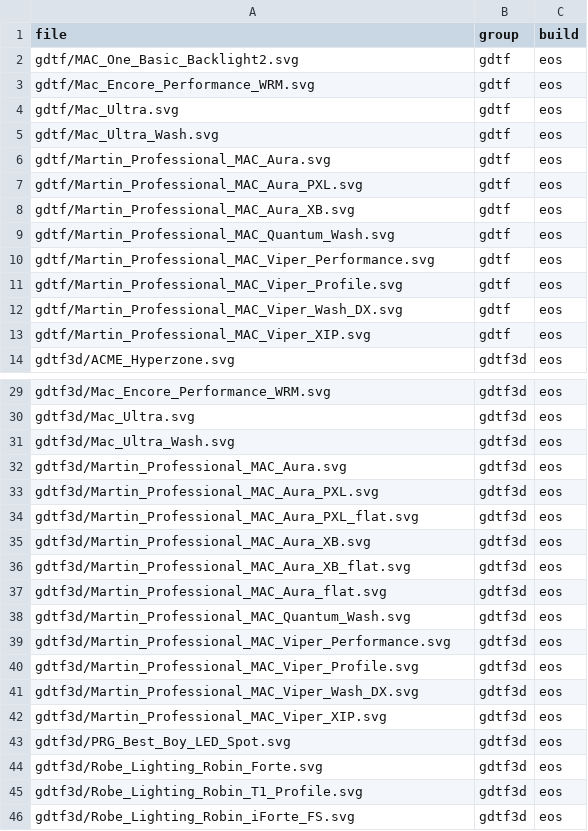
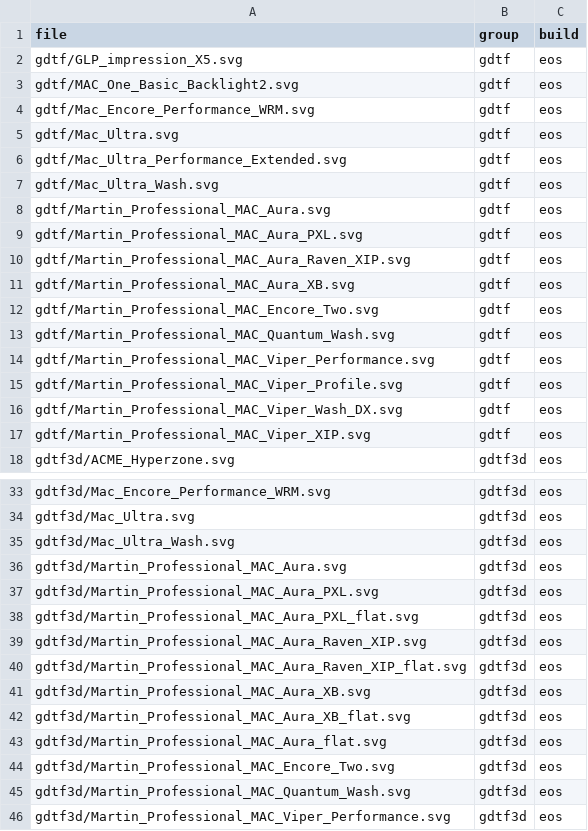
Before and after one commit to HFreni/eos-symbols, a CSV file: manifest.csv, drawn as a sheet; only a part is shown, gaps mark what is left out; the shorter side is filled out with more unchanged rows.

Commit message:
Add MAC Encore Two and MAC Aura Raven XIP

```diff
--- a/manifest.csv
+++ b/manifest.csv
@@ -1,2 +1,3 @@
 file,group,build
+gdtf/GLP_impression_X5.svg,gdtf,eos
 gdtf/MAC_One_Basic_Backlight2.svg,gdtf,eos
@@ -4,2 +5,3 @@ gdtf/Mac_Encore_Performance_WRM.svg,gdtf,eos
 gdtf/Mac_Ultra.svg,gdtf,eos
+gdtf/Mac_Ultra_Performance_Extended.svg,gdtf,eos
 gdtf/Mac_Ultra_Wash.svg,gdtf,eos
@@ -7,3 +9,5 @@ gdtf/Martin_Professional_MAC_Aura.svg,gdtf,eos
 gdtf/Martin_Professional_MAC_Aura_PXL.svg,gdtf,eos
+gdtf/Martin_Professional_MAC_Aura_Raven_XIP.svg,gdtf,eos
 gdtf/Martin_Professional_MAC_Aura_XB.svg,gdtf,eos
+gdtf/Martin_Professional_MAC_Encore_Two.svg,gdtf,eos
 gdtf/Martin_Professional_MAC_Quantum_Wash.svg,gdtf,eos
@@ -34,2 +38,4 @@ gdtf3d/Martin_Professional_MAC_Aura_PXL.svg,gdtf3d,eos
 gdtf3d/Martin_Professional_MAC_Aura_PXL_flat.svg,gdtf3d,eos
+gdtf3d/Martin_Professional_MAC_Aura_Raven_XIP.svg,gdtf3d,eos
+gdtf3d/Martin_Professional_MAC_Aura_Raven_XIP_flat.svg,gdtf3d,eos
 gdtf3d/Martin_Professional_MAC_Aura_XB.svg,gdtf3d,eos
@@ -37,2 +43,3 @@ gdtf3d/Martin_Professional_MAC_Aura_XB_flat.svg,gdtf3d,eos
 gdtf3d/Martin_Professional_MAC_Aura_flat.svg,gdtf3d,eos
+gdtf3d/Martin_Professional_MAC_Encore_Two.svg,gdtf3d,eos
 gdtf3d/Martin_Professional_MAC_Quantum_Wash.svg,gdtf3d,eos
```
Also changed, not shown: fixture_coverage.csv, 7 other files.
